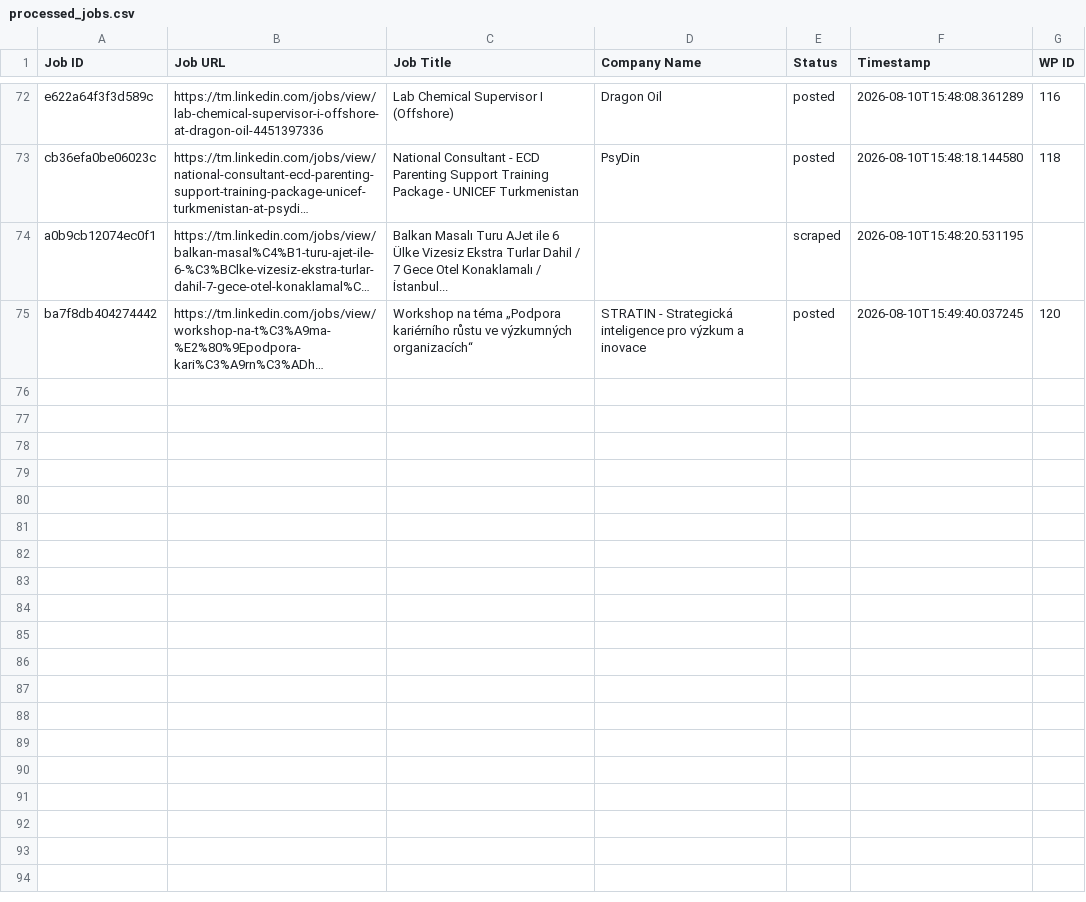
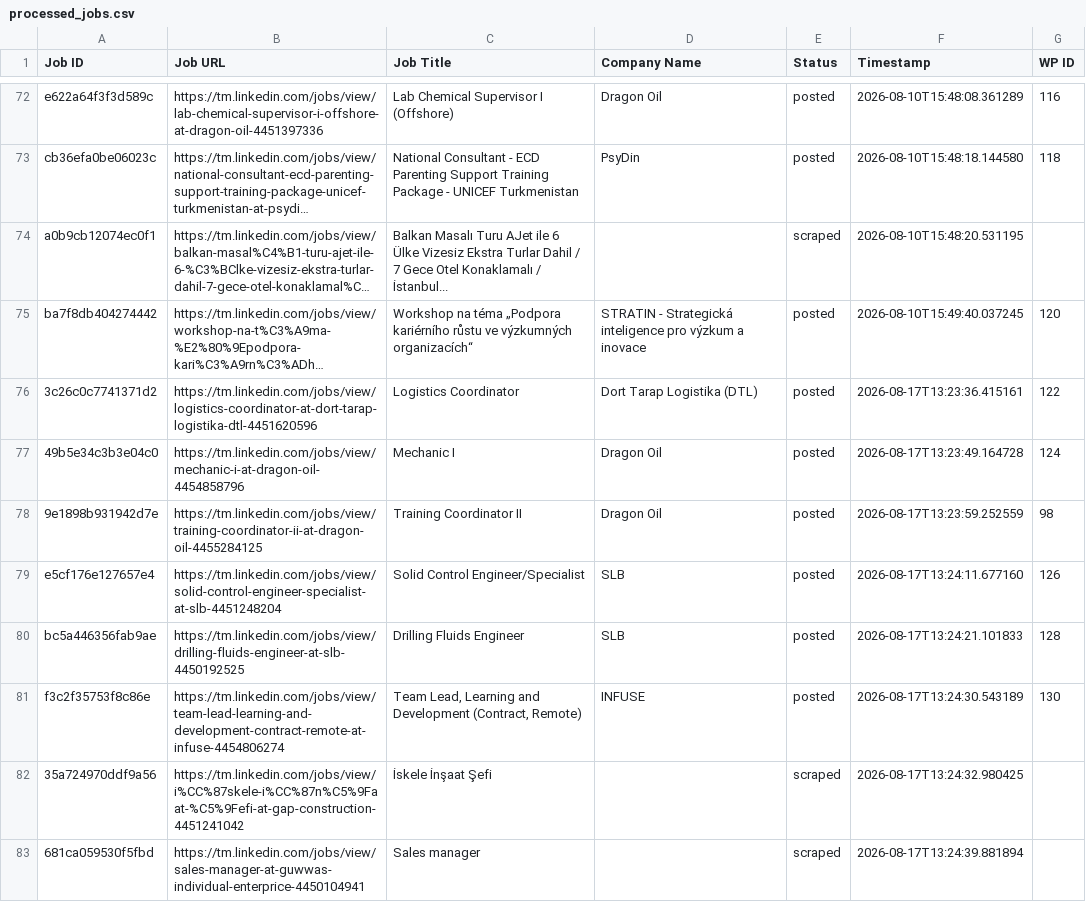
Before and after one commit to vindoky/tm, a CSV file: processed_jobs.csv, drawn as a sheet; only a part is shown, gaps mark what is left out; long unchanged cells end in …; the diff names each change by its address in the sheet, - before the commit and + after, or states it on an @@ line.

```diff
--- a/processed_jobs.csv
+++ b/processed_jobs.csv
+row 76: 3c26c0c7741371d2 | https://tm.linkedin.com/jobs/view/logistics-coordinator-at-dort-tarap-logistika-dtl-4451620596 | Logistics Coordinator | Dort Tarap Logistika (DTL) | posted | 2026-08-17T13:23:36.415161 | 122
+row 77: 49b5e34c3b3e04c0 | https://tm.linkedin.com/jobs/view/mechanic-i-at-dragon-oil-4454858796 | Mechanic I | Dragon Oil | posted | 2026-08-17T13:23:49.164728 | 124
+row 78: 9e1898b931942d7e | https://tm.linkedin.com/jobs/view/training-coordinator-ii-at-dragon-oil-4455284125 | Training Coordinator II | Dragon Oil | posted | 2026-08-17T13:23:59.252559 | 98
+row 79: e5cf176e127657e4 | https://tm.linkedin.com/jobs/view/solid-control-engineer-specialist-at-slb-4451248204 | Solid Control Engineer/Specialist | SLB | posted | 2026-08-17T13:24:11.677160 | 126
+row 80: bc5a446356fab9ae | https://tm.linkedin.com/jobs/view/drilling-fluids-engineer-at-slb-4450192525 | Drilling Fluids Engineer | SLB | posted | 2026-08-17T13:24:21.101833 | 128
+row 81: f3c2f35753f8c86e | https://tm.linkedin.com/jobs/view/team-lead-learning-and-development-contract-remote-at-infuse-4454806274 | Team Lead, Learning and Development (Contract, Remote) | INFUSE | posted | 2026-08-17T13:24:30.543189 | 130
+row 82: 35a724970ddf9a56 | https://tm.linkedin.com/jobs/view/i%CC%87skele-i%CC%87n%C5%9Faat-%C5%9Fefi-at-gap-construction-4451241042 | İskele İnşaat Şefi |  | scraped | 2026-08-17T13:24:32.980425
+row 83: 681ca059530f5fbd | https://tm.linkedin.com/jobs/view/sales-manager-at-guwwas-individual-enterprice-4450104941 | Sales manager |  | scraped | 2026-08-17T13:24:39.881894
```
